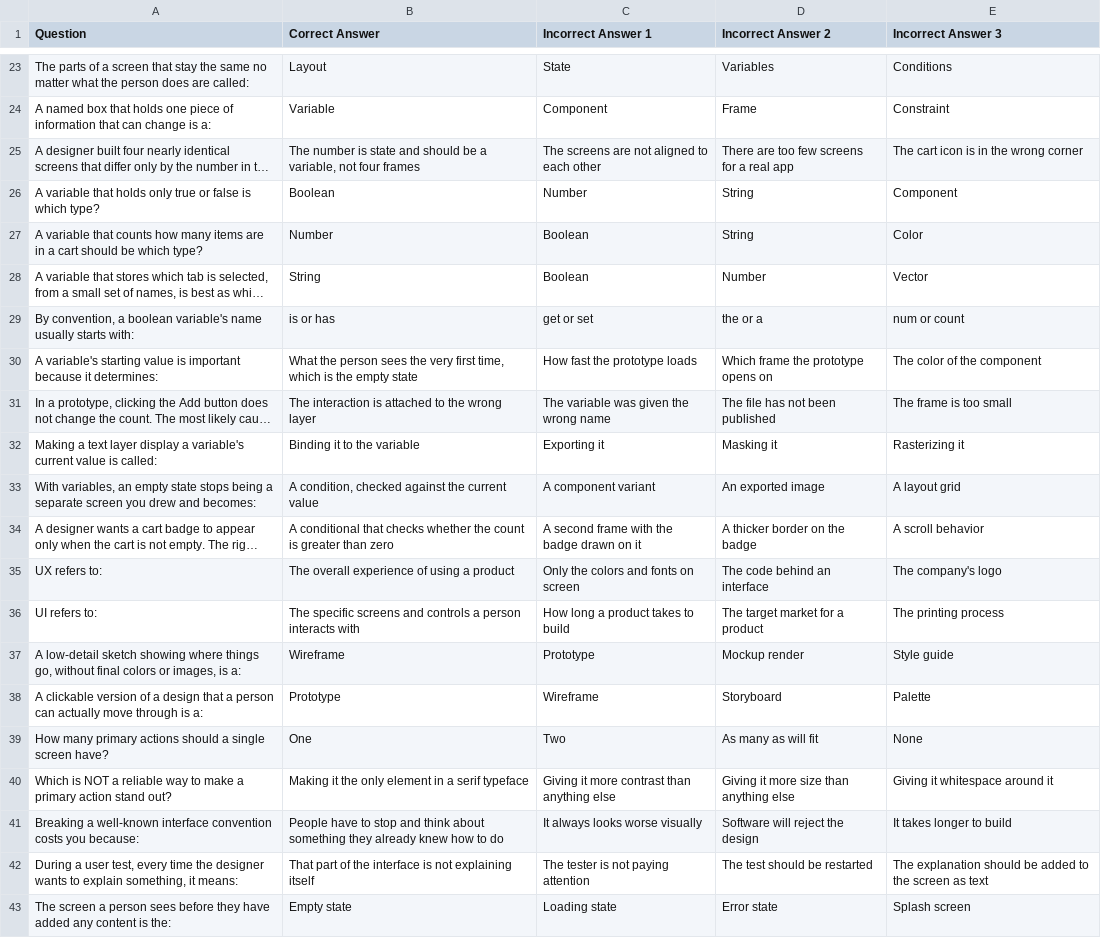
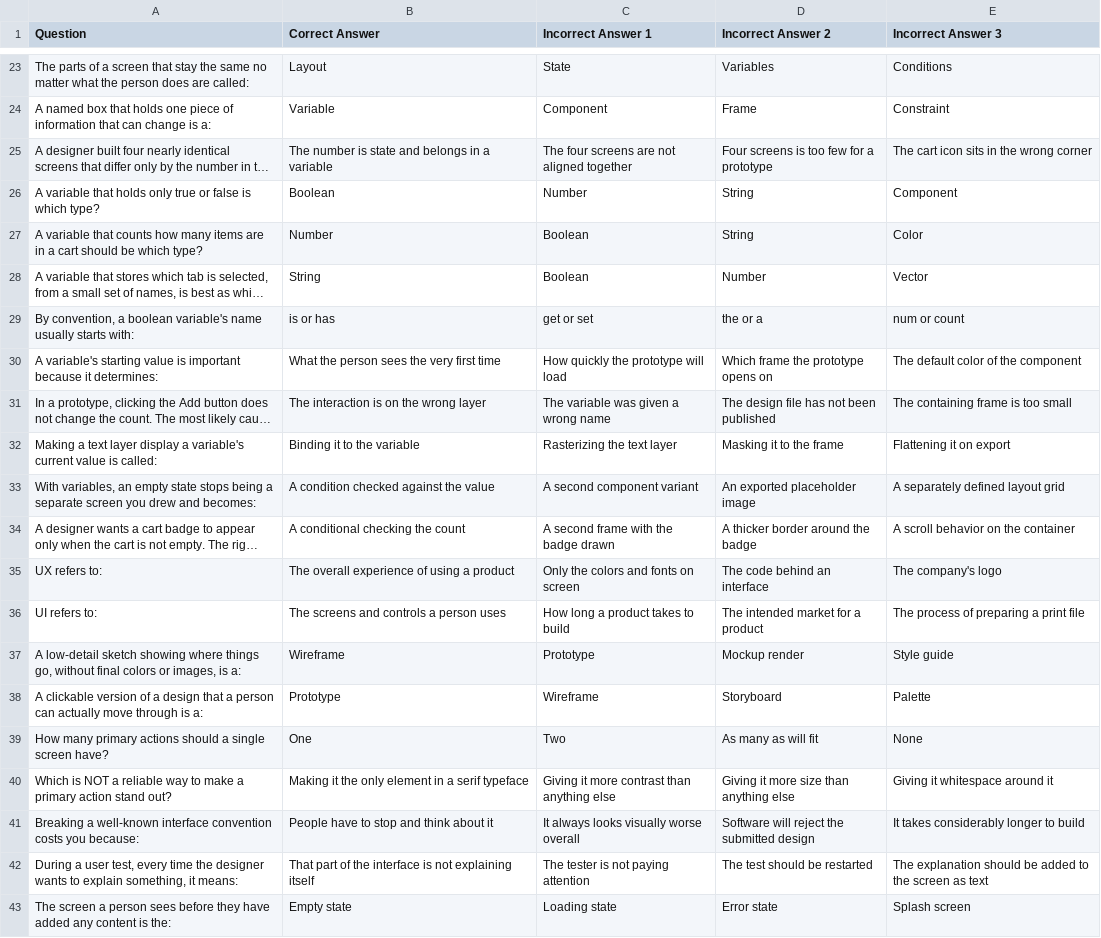
Before and after one commit to DryCreations/centerburg-course-planning, a CSV file: courses/design-techniques/planning/week-7/gimkit-review.csv, drawn as a sheet; only a part is shown, gaps mark what is left out; long unchanged cells end in …; the diff covers the shown part only; the diff names each change by its address in the sheet, - before the commit and + after, or states it on an @@ line.

```diff
--- a/courses/design-techniques/planning/week-7/gimkit-review.csv
+++ b/courses/design-techniques/planning/week-7/gimkit-review.csv
-B25 (Correct Answer): …state and should be a variable, not four frames
+B25 (Correct Answer): …state and belongs in a variable
-C25 (Incorrect Answer 1): The screens are not aligned to each other
+C25 (Incorrect Answer 1): The four screens are not aligned together
-D25 (Incorrect Answer 2): There are too few screens for a real app
+D25 (Incorrect Answer 2): Four screens is too few for a prototype
-E25 (Incorrect Answer 3): The cart icon is in the wrong corner
+E25 (Incorrect Answer 3): The cart icon sits in the wrong corner
-B30 (Correct Answer): …very first time, which is the empty state
+B30 (Correct Answer): …very first time
-C30 (Incorrect Answer 1): How fast the prototype loads
+C30 (Incorrect Answer 1): How quickly the prototype will load
-E30 (Incorrect Answer 3): The color of the component
+E30 (Incorrect Answer 3): The default color of the component
-B31 (Correct Answer): The interaction is attached to the wrong layer
+B31 (Correct Answer): The interaction is on the wrong layer
-C31 (Incorrect Answer 1): The variable was given the wrong name
+C31 (Incorrect Answer 1): The variable was given a wrong name
-D31 (Incorrect Answer 2): The file has not been published
+D31 (Incorrect Answer 2): The design file has not been published
-E31 (Incorrect Answer 3): The frame is too small
+E31 (Incorrect Answer 3): The containing frame is too small
-C32 (Incorrect Answer 1): Exporting it
+C32 (Incorrect Answer 1): Rasterizing the text layer
-D32 (Incorrect Answer 2): Masking it
+D32 (Incorrect Answer 2): Masking it to the frame
-E32 (Incorrect Answer 3): Rasterizing it
+E32 (Incorrect Answer 3): Flattening it on export
-B33 (Correct Answer): A condition, checked against the current value
+B33 (Correct Answer): A condition checked against the value
-C33 (Incorrect Answer 1): A component variant
+C33 (Incorrect Answer 1): A second component variant
-D33 (Incorrect Answer 2): An exported image
+D33 (Incorrect Answer 2): An exported placeholder image
-E33 (Incorrect Answer 3): A layout grid
+E33 (Incorrect Answer 3): A separately defined layout grid
-B34 (Correct Answer): A conditional that checks whether the count is greater than zero
+B34 (Correct Answer): A conditional checking the count
-C34 (Incorrect Answer 1): A second frame with the badge drawn on it
+C34 (Incorrect Answer 1): A second frame with the badge drawn
-D34 (Incorrect Answer 2): A thicker border on the badge
+D34 (Incorrect Answer 2): A thicker border around the badge
-E34 (Incorrect Answer 3): A scroll behavior
+E34 (Incorrect Answer 3): A scroll behavior on the container
-B36 (Correct Answer): The specific screens and controls a person interacts with
+B36 (Correct Answer): The screens and controls a person uses
-D36 (Incorrect Answer 2): The target market for a product
+D36 (Incorrect Answer 2): The intended market for a product
-E36 (Incorrect Answer 3): The printing process
+E36 (Incorrect Answer 3): The process of preparing a print file
-B41 (Correct Answer): …think about something they already knew how to do
+B41 (Correct Answer): …think about it
-C41 (Incorrect Answer 1): It always looks worse visually
+C41 (Incorrect Answer 1): It always looks visually worse overall
-D41 (Incorrect Answer 2): Software will reject the design
+D41 (Incorrect Answer 2): Software will reject the submitted design
-E41 (Incorrect Answer 3): It takes longer to build
+E41 (Incorrect Answer 3): It takes considerably longer to build
```
Also changed, not shown: 11 edited cells elsewhere in this file, courses/aviation-uas/planning/week-7/gimkit-review.csv, courses/design-techniques/planning/week-7/quiz-bank.csv, 5 other files.
